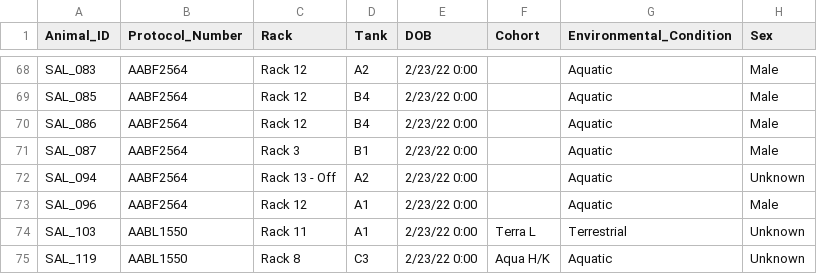
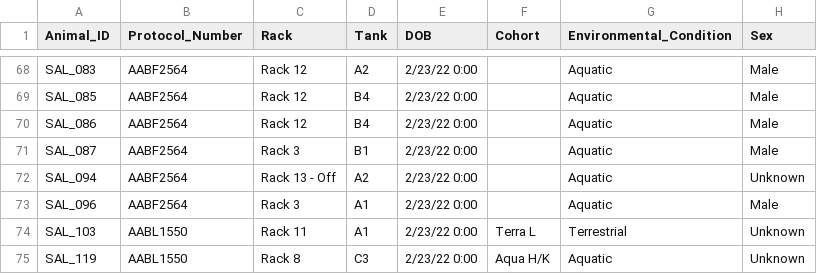
Before and after one commit to jamiewoych/pleuro-parser, a CSV file: inventory_state.csv, drawn as a sheet; only a part is shown, gaps mark what is left out; the diff names each change by its address in the sheet, - before the commit and + after, or states it on an @@ line.

Commit message:
📦 Update salamander inventory & logs

```diff
--- a/inventory_state.csv
+++ b/inventory_state.csv
-C73 (Rack): Rack 12
+C73 (Rack): Rack 3
```
Also changed, not shown: 1 other file.
